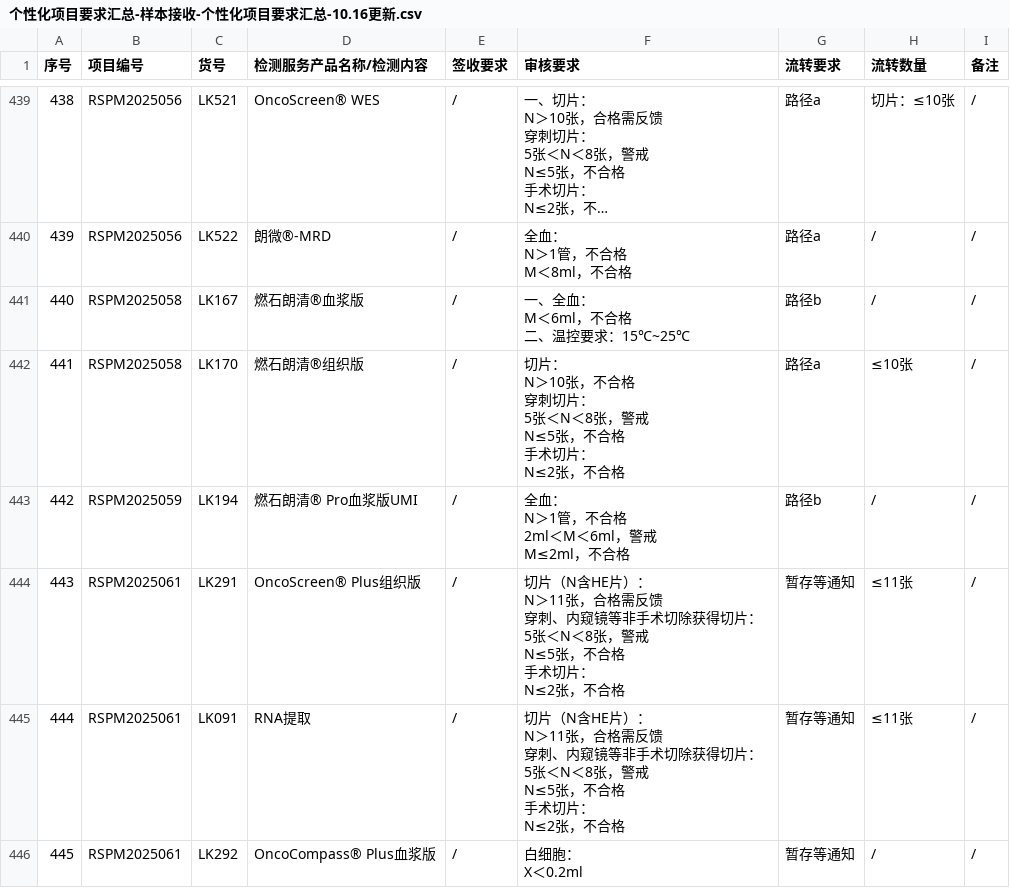
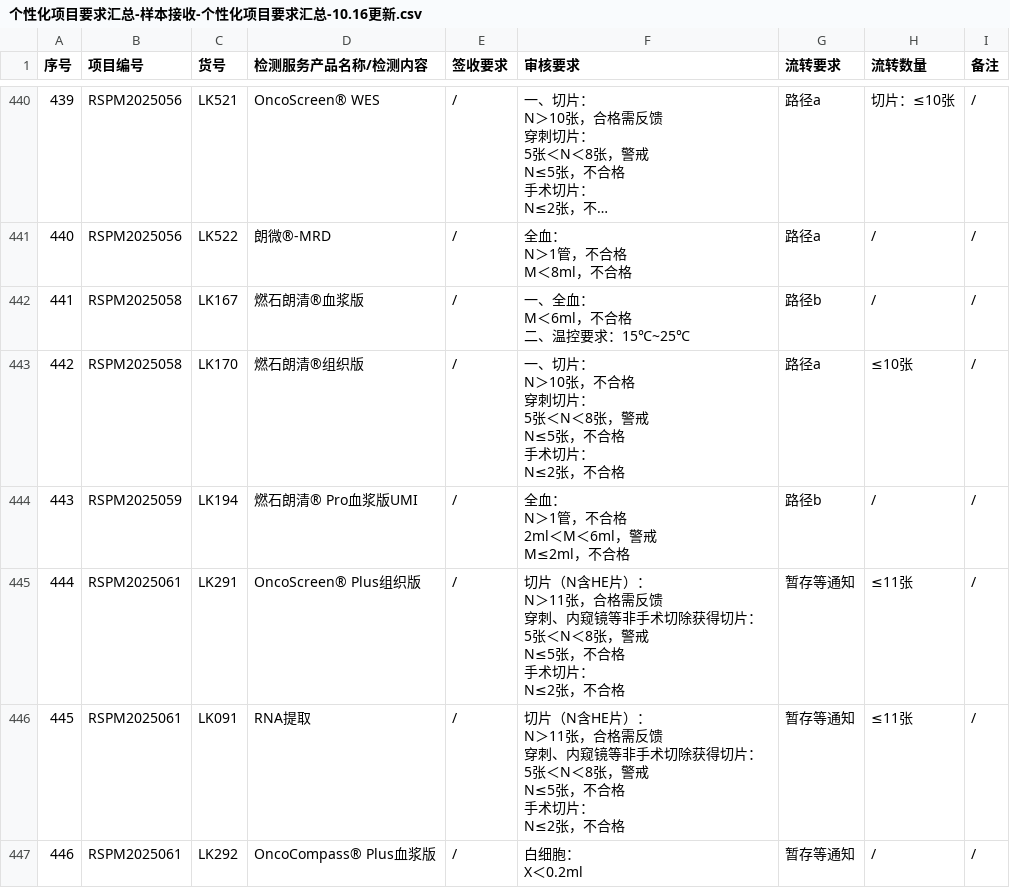
Before and after one commit to sy2924/project-qc-data, a CSV file: 个性化项目要求汇总-样本接收-个性化项目要求汇总-10.16更新.csv, drawn as a sheet; only a part is shown, gaps mark what is left out; long unchanged cells end in …; addresses are those after the commit; the diff covers the shown part only; the diff names each change by its address in the sheet, - before the commit and + after, or states it on an @@ line.

```diff
--- a/个性化项目要求汇总-样本接收-个性化项目要求汇总-10.16更新.csv
+++ b/个性化项目要求汇总-样本接收-个性化项目要求汇总-10.16更新.csv
@@ column A (序号) renumbered from row 28 down @@
-F443 (审核要求): 切片：…
+F443 (审核要求): 一、切片：…
```
Also changed, not shown: 9 added rows and 16 edited cells elsewhere in this file.
